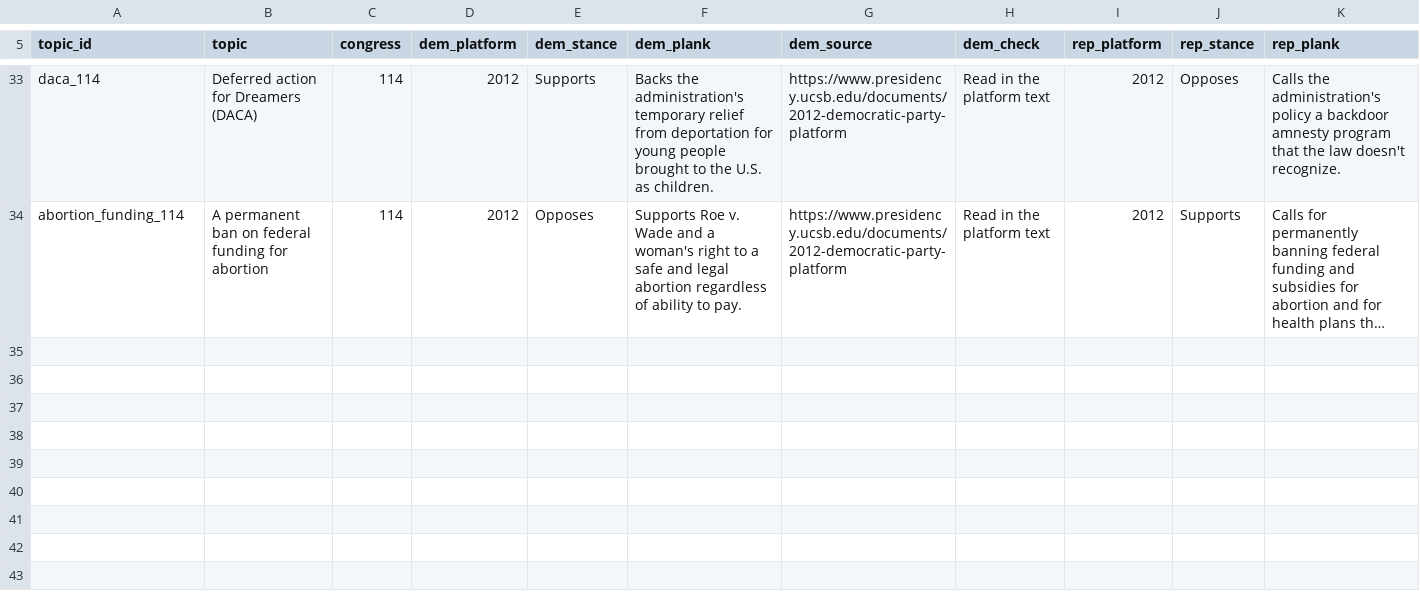
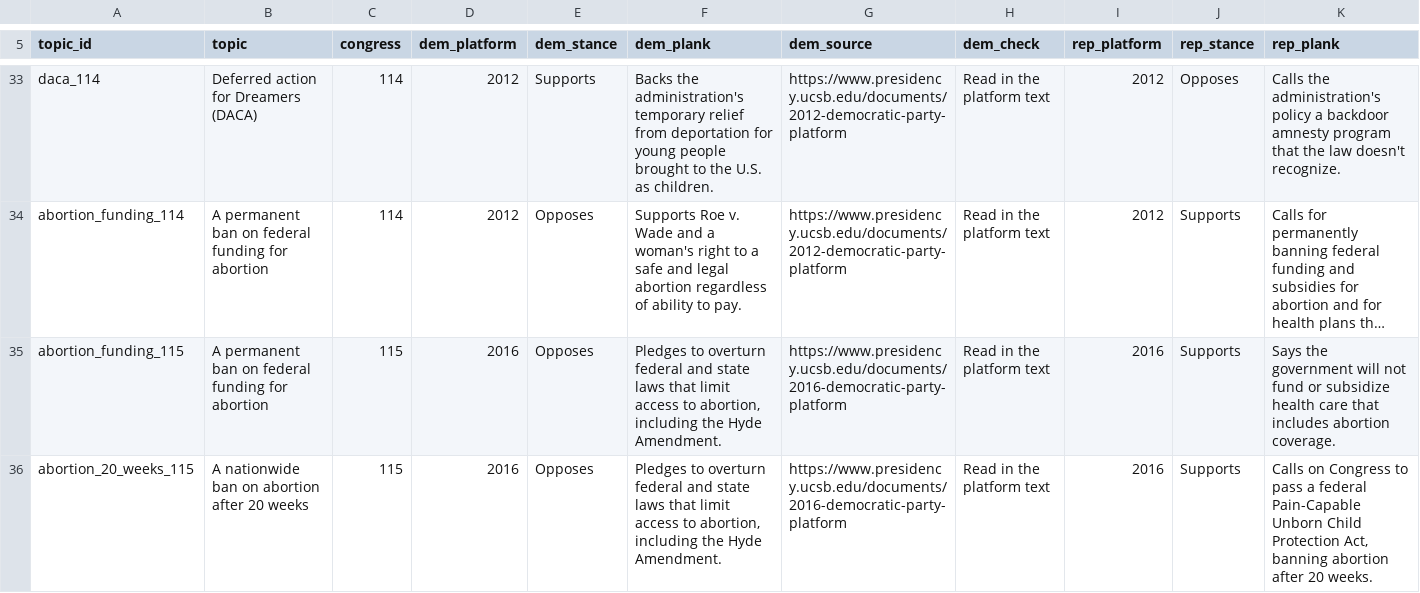
Before and after one commit to RendellRich/partycohesion, a CSV file: data/platform_topics.csv, drawn as a sheet; only a part is shown, gaps mark what is left out; long unchanged cells end in …; rows hold the shown columns only; the diff covers the shown part only; the diff names each change by its address in the sheet, - before the commit and + after, or states it on an @@ line.

```diff
--- a/data/platform_topics.csv
+++ b/data/platform_topics.csv
+row 35: abortion_funding_115 | A permanent ban on federal funding for abortion | 115 | 2016 | Opposes | Pledges to overturn federal and state laws that limit access to abortion, including the Hyde Amendment. | https://www.presidency.ucsb.edu/documents/2016-democratic-party-platform | Read in the platform text | 2016 | Supports | Says the government will not fund or subsidize health care that includes abortion coverage.
+row 36: abortion_20_weeks_115 | A nationwide ban on abortion after 20 weeks | 115 | 2016 | Opposes | Pledges to overturn federal and state laws that limit access to abortion, including the Hyde Amendment. | https://www.presidency.ucsb.edu/documents/2016-democratic-party-platform | Read in the platform text | 2016 | Supports | Calls on Congress to pass a federal Pain-Capable Unborn Child Protection Act, banning abortion after 20 weeks.
```
Also changed, not shown: 2 added rows elsewhere in this file, data/platform_votes.csv, 3 other files.
